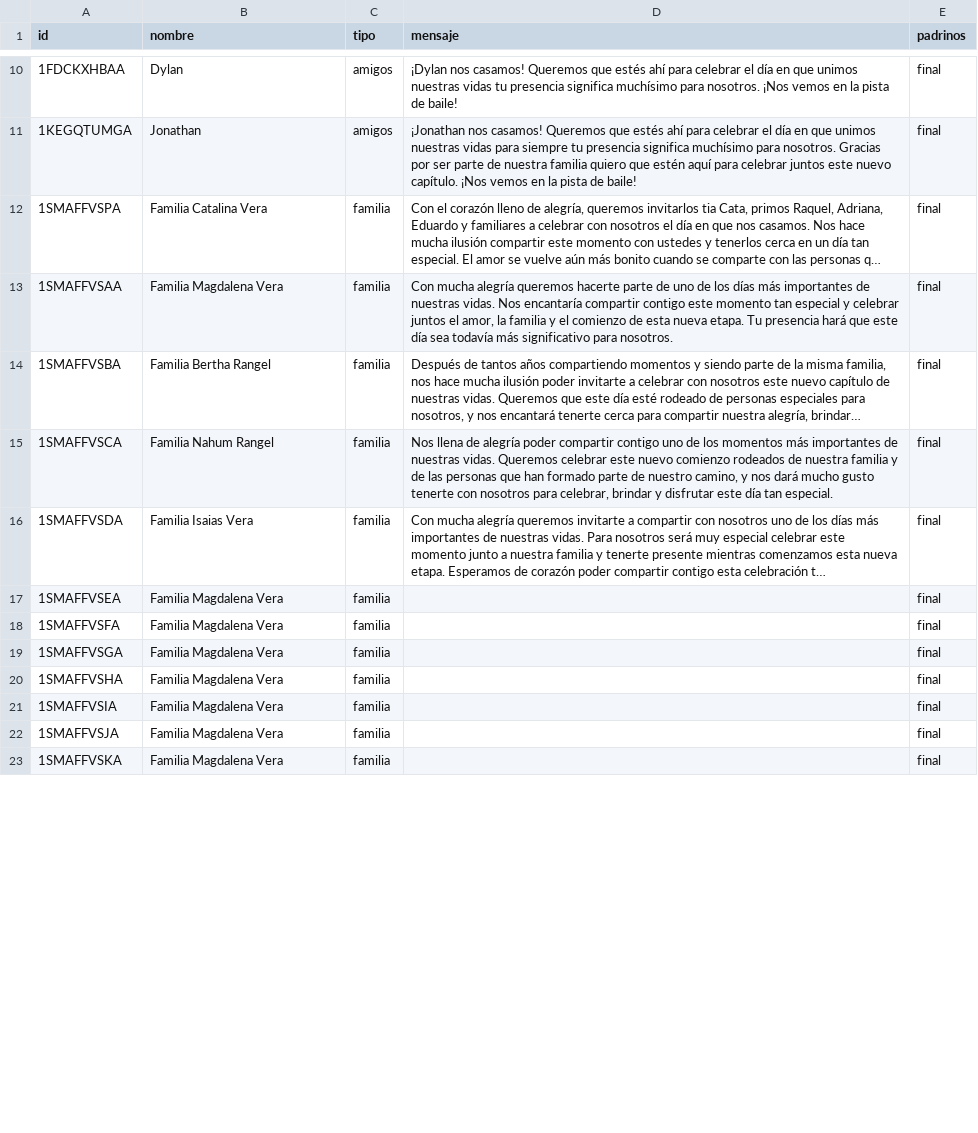
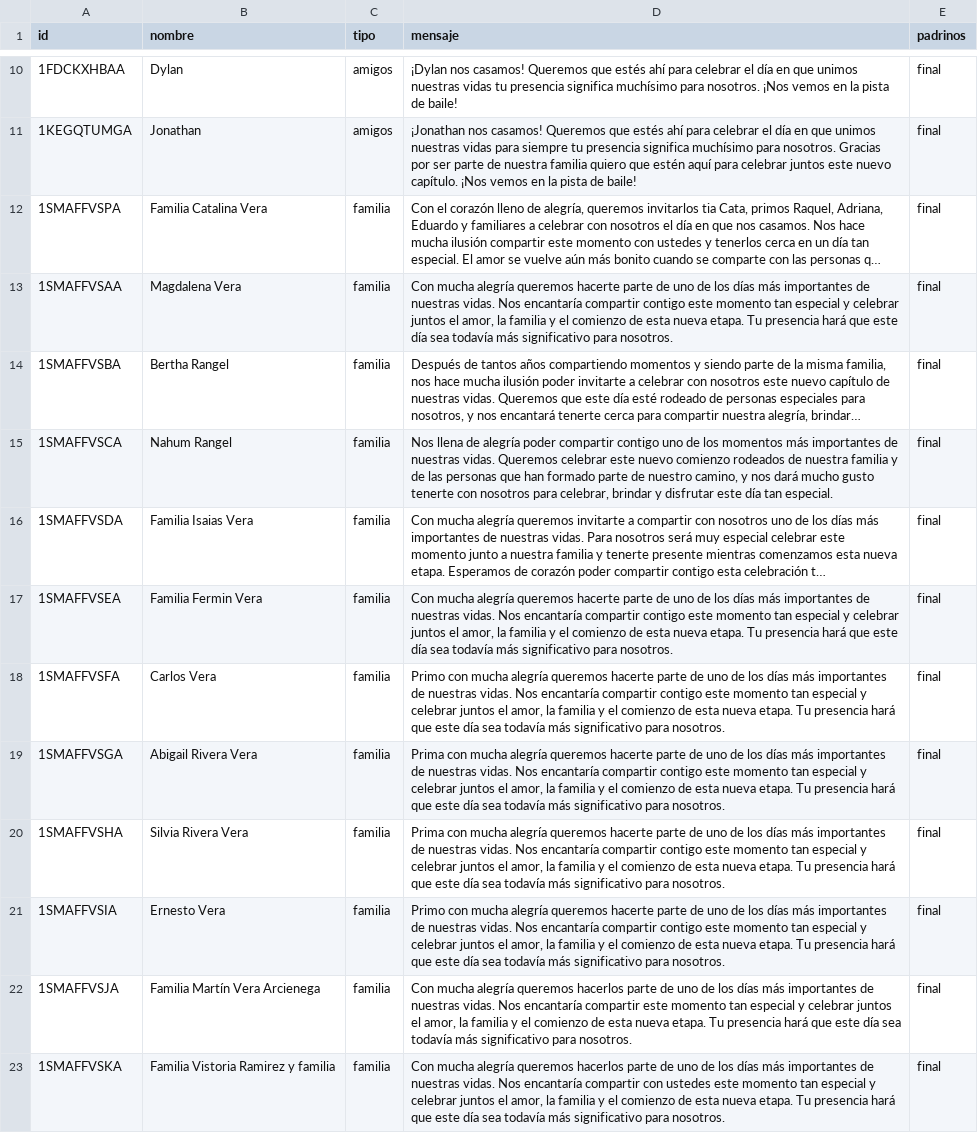
Before and after one commit to dante-chavarria/AriYDante, a CSV file: invitadosA.csv, drawn as a sheet; only a part is shown, gaps mark what is left out; long unchanged cells end in …; the diff covers the shown part only; the diff names each change by its address in the sheet, - before the commit and + after, or states it on an @@ line.

Commit message:
cambios ariE

```diff
--- a/invitadosA.csv
+++ b/invitadosA.csv
-B13 (nombre): Familia Magdalena Vera
+B13 (nombre): Magdalena Vera
-B14 (nombre): Familia Bertha Rangel
+B14 (nombre): Bertha Rangel
-B15 (nombre): Familia Nahum Rangel
+B15 (nombre): Nahum Rangel
-B17 (nombre): Familia Magdalena Vera
+B17 (nombre): Familia Fermin Vera
-D17 (mensaje): (empty)
+D17 (mensaje): Con mucha alegría queremos hacerte parte de uno de los días más importantes de nuestras vidas. Nos encantaría compartir contigo este momento tan especial y celebrar juntos el amor, la familia y el comienzo de esta nueva etapa. Tu presencia hará que este día sea todavía más significativo para nosotros.
-B18 (nombre): Familia Magdalena Vera
+B18 (nombre): Carlos Vera
-D18 (mensaje): (empty)
+D18 (mensaje): Primo con mucha alegría queremos hacerte parte de uno de los días más importantes de nuestras vidas. Nos encantaría compartir contigo este momento tan especial y celebrar juntos el amor, la familia y el comienzo de esta nueva etapa. Tu presencia hará que este día sea todavía más significativo para nosotros.
-B19 (nombre): Familia Magdalena Vera
+B19 (nombre): Abigail Rivera Vera
-D19:D20 (mensaje): (empty)
+D19:D20 (mensaje): Prima con mucha alegría queremos hacerte parte de uno de los días más importantes de nuestras vidas. Nos encantaría compartir contigo este momento tan especial y celebrar juntos el amor, la familia y el comienzo de esta nueva etapa. Tu presencia hará que este día sea todavía más significativo para nosotros.
-B20 (nombre): Familia Magdalena Vera
+B20 (nombre): Silvia Rivera Vera
-B21 (nombre): Familia Magdalena Vera
+B21 (nombre): Ernesto Vera
-D21 (mensaje): (empty)
+D21 (mensaje): Primo con mucha alegría queremos hacerte parte de uno de los días más importantes de nuestras vidas. Nos encantaría compartir contigo este momento tan especial y celebrar juntos el amor, la familia y el comienzo de esta nueva etapa. Tu presencia hará que este día sea todavía más significativo para nosotros.
-B22 (nombre): Familia Magdalena Vera
+B22 (nombre): Familia Martín Vera Arcienega
-D22 (mensaje): (empty)
+D22 (mensaje): Con mucha alegría queremos hacerlos parte de uno de los días más importantes de nuestras vidas. Nos encantaría compartir este momento tan especial y celebrar juntos el amor, la familia y el comienzo de esta nueva etapa. Tu presencia hará que este día sea todavía más significativo para nosotros.
-B23 (nombre): Familia Magdalena Vera
+B23 (nombre): Familia Vistoria Ramirez y familia
-D23 (mensaje): (empty)
+D23 (mensaje): Con mucha alegría queremos hacerlos parte de uno de los días más importantes de nuestras vidas. Nos encantaría compartir con ustedes este momento tan especial y celebrar juntos el amor, la familia y el comienzo de esta nueva etapa. Tu presencia hará que este día sea todavía más significativo para nosotros.
```
Also changed, not shown: 10 added rows and 2 edited cells elsewhere in this file.
